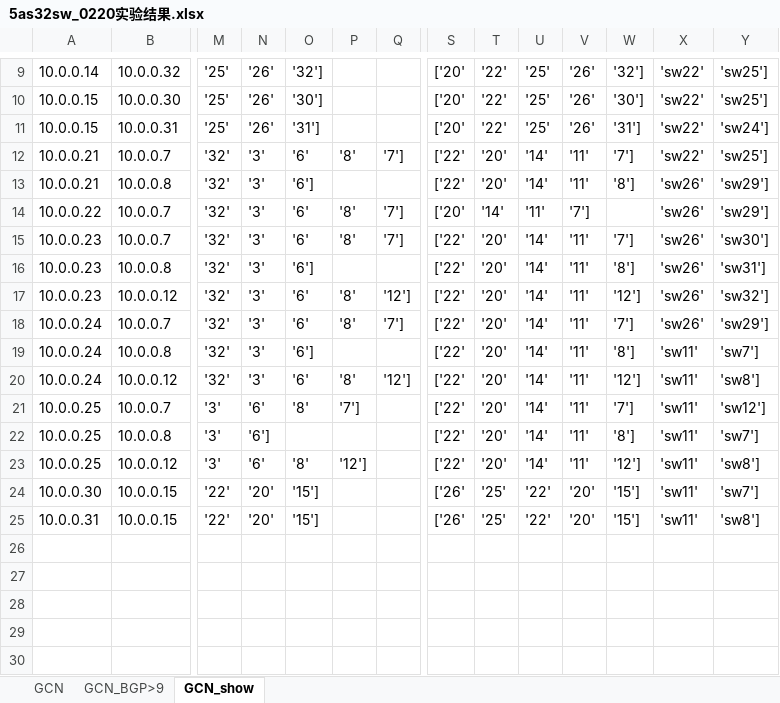
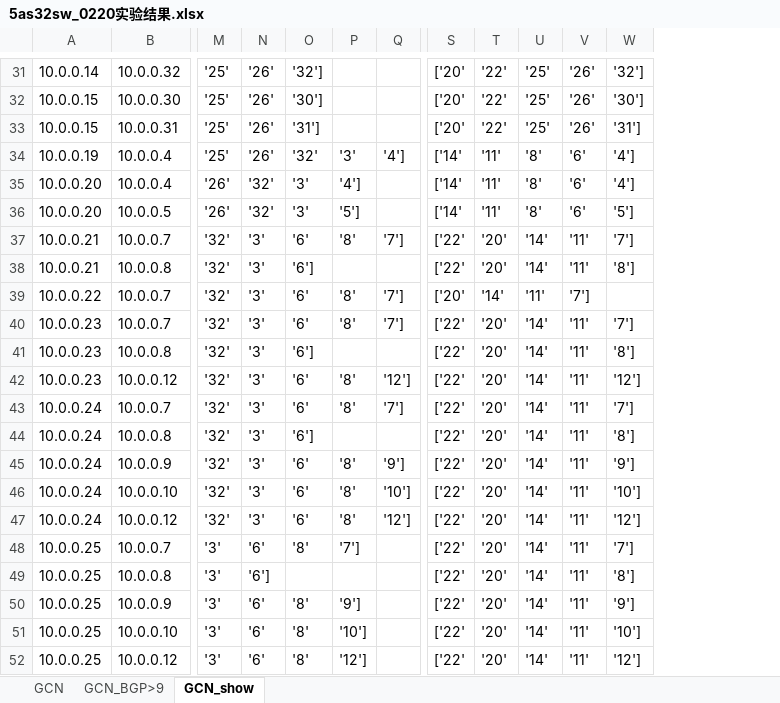
Before and after one commit to zhang-runhao/FED-BGP-SDN, an Excel workbook: 5as32sw_0220实验结果.xlsx, sheet GCN_show, drawn as a sheet; only a part is shown, gaps mark what is left out; values as stored, in another font and other column widths than the file's, no borders; table styles not drawn; removed rows and columns are numbered as before the commit, all else as after; rows hold the shown columns only; the diff covers the shown part only; the diff names each change by its address in the sheet, - before the commit and + after, or states it on an @@ line.

```diff
--- a/5as32sw_0220实验结果.xlsx (sheet GCN_show)
+++ b/5as32sw_0220实验结果.xlsx (sheet GCN_show)
-column X, rows 9-23: 'sw22' | 'sw22' | 'sw22' | 'sw22' | 'sw26' | 'sw26' | 'sw26' | 'sw26' | 'sw26' | 'sw26' | 'sw11' | 'sw11' | 'sw11' | 'sw11' | 'sw11'
-column Y, rows 9-23: 'sw25'] | 'sw25'] | 'sw24'] | 'sw25'] | 'sw29'] | 'sw29'] | 'sw30'] | 'sw31'] | 'sw32'] | 'sw29'] | 'sw7'] | 'sw8'] | 'sw12'] | 'sw7'] | 'sw8']
+row 34: 10.0.0.19 | 10.0.0.4 | '25' | '26' | '32' | '3' | '4'] | ['14' | '11' | '8' | '6' | '4']
+row 35: 10.0.0.20 | 10.0.0.4 | '26' | '32' | '3' | '4'] |  | ['14' | '11' | '8' | '6' | '4']
+row 36: 10.0.0.20 | 10.0.0.5 | '26' | '32' | '3' | '5'] |  | ['14' | '11' | '8' | '6' | '5']
+row 45: 10.0.0.24 | 10.0.0.9 | '32' | '3' | '6' | '8' | '9'] | ['22' | '20' | '14' | '11' | '9']
+row 46: 10.0.0.24 | 10.0.0.10 | '32' | '3' | '6' | '8' | '10'] | ['22' | '20' | '14' | '11' | '10']
+row 50: 10.0.0.25 | 10.0.0.9 | '3' | '6' | '8' | '9'] |  | ['22' | '20' | '14' | '11' | '9']
+row 51: 10.0.0.25 | 10.0.0.10 | '3' | '6' | '8' | '10'] |  | ['22' | '20' | '14' | '11' | '10']
-row 24: 10.0.0.30 | 10.0.0.15 | '22' | '20' | '15'] |  |  | ['26' | '25' | '22' | '20' | '15'] | 'sw11' | 'sw7']
-row 25: 10.0.0.31 | 10.0.0.15 | '22' | '20' | '15'] |  |  | ['26' | '25' | '22' | '20' | '15'] | 'sw11' | 'sw8']
```
Also changed, not shown: 22 added rows elsewhere in this sheet, sheet GCN_BGP>9, sheet GCN, hidden cells, 2 other files.
